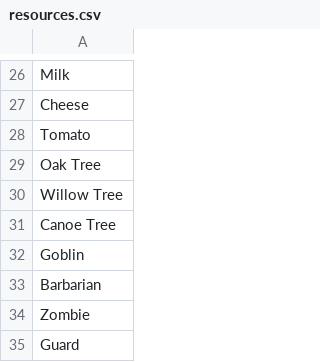
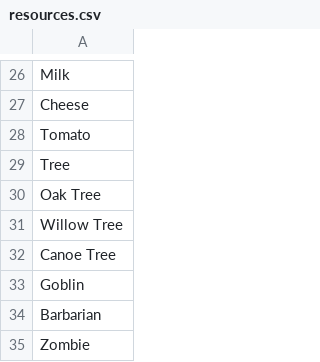
Before and after one commit to digiholic/osrs-archipelago-logic, a CSV file: resources.csv, drawn as a sheet; only a part is shown, gaps mark what is left out; the shorter side is filled out with more unchanged rows.

```diff
--- a/resources.csv
+++ b/resources.csv
@@ -28,2 +28,3 @@ Cheese
 Tomato
+Tree
 Oak Tree
```
Also changed, not shown: locations.csv, regions.csv.
